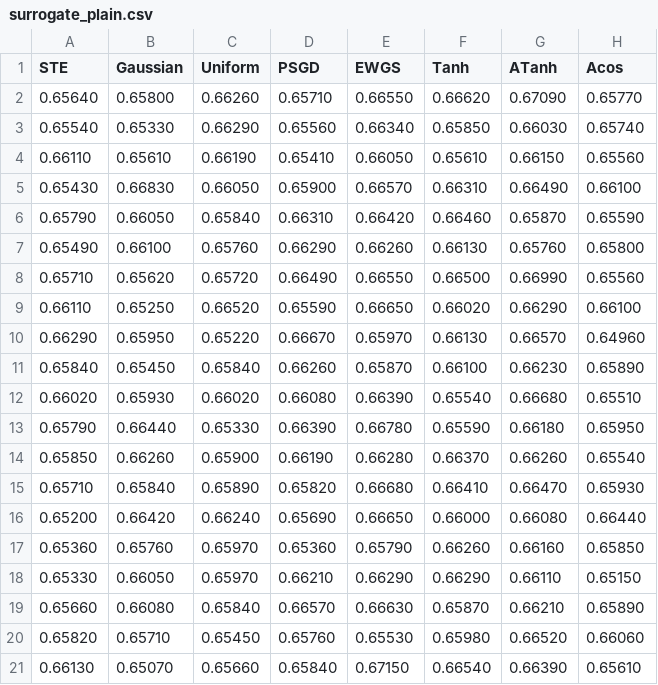
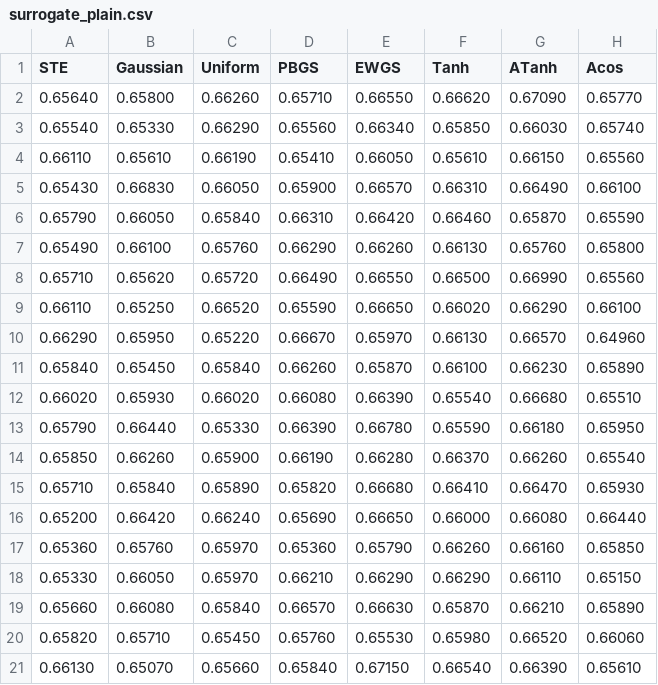
Before and after one commit to Intelligent-Microsystems-Lab/HeterogeneousQuantization, a CSV file: examples/efficientnet/figures/surrogate_plain.csv, drawn as a sheet.

```diff
--- a/examples/efficientnet/figures/surrogate_plain.csv
+++ b/examples/efficientnet/figures/surrogate_plain.csv
@@ -1,2 +1,2 @@
-STE,Gaussian,Uniform,PSGD,EWGS,Tanh,ATanh,Acos
+STE,Gaussian,Uniform,PBGS,EWGS,Tanh,ATanh,Acos
 0.65640,0.65800,0.66260,0.65710,0.66550,0.66620,0.67090,0.65770
```
Also changed, not shown: 7 other files.
